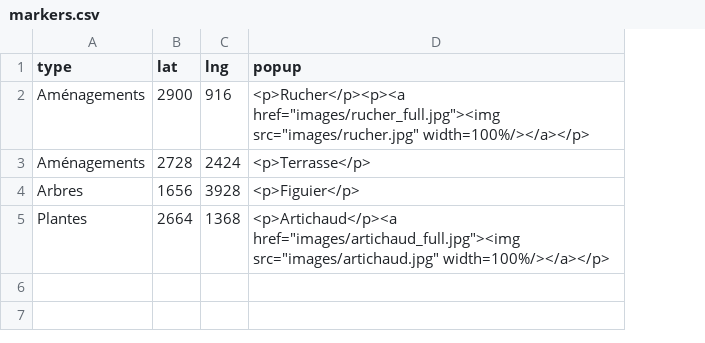
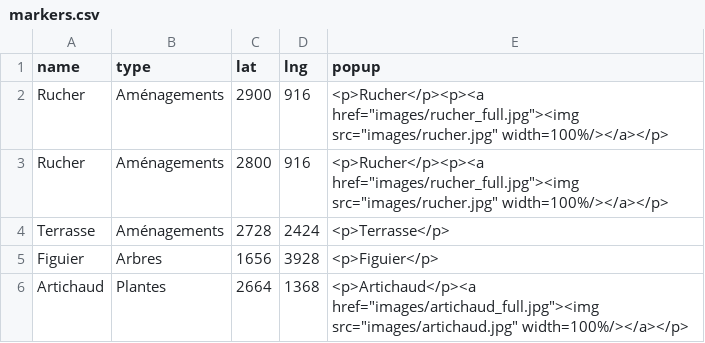
Before and after one commit to MAccadia/MAccadia.github.io, a CSV file: data/markers.csv, drawn as a sheet; addresses are those after the commit; the diff names each change by its address in the sheet, - before the commit and + after, or states it on an @@ line.

Commit message:
Add marker name in CSV

```diff
--- a/data/markers.csv
+++ b/data/markers.csv
+column A (name), row 2: Rucher; rows 4-6: Terrasse | Figuier | Artichaud
+row 3: Rucher | Aménagements | 2800 | 916 | <p>Rucher</p><p><a href="images/rucher_full.jpg"><img src="images/rucher.jpg" width=100%/></a></p>
```
